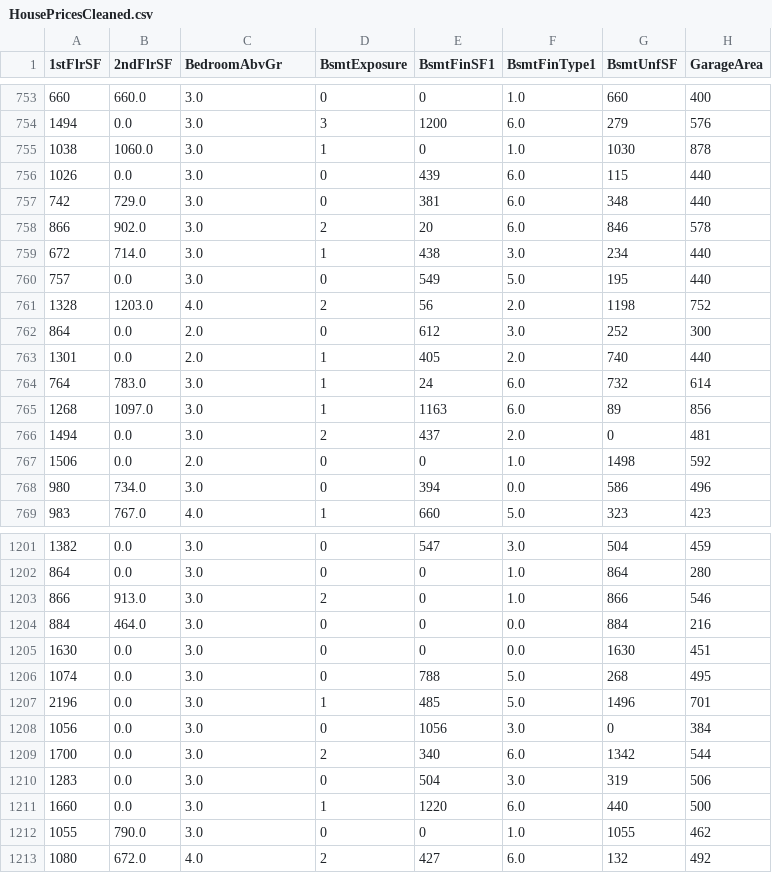
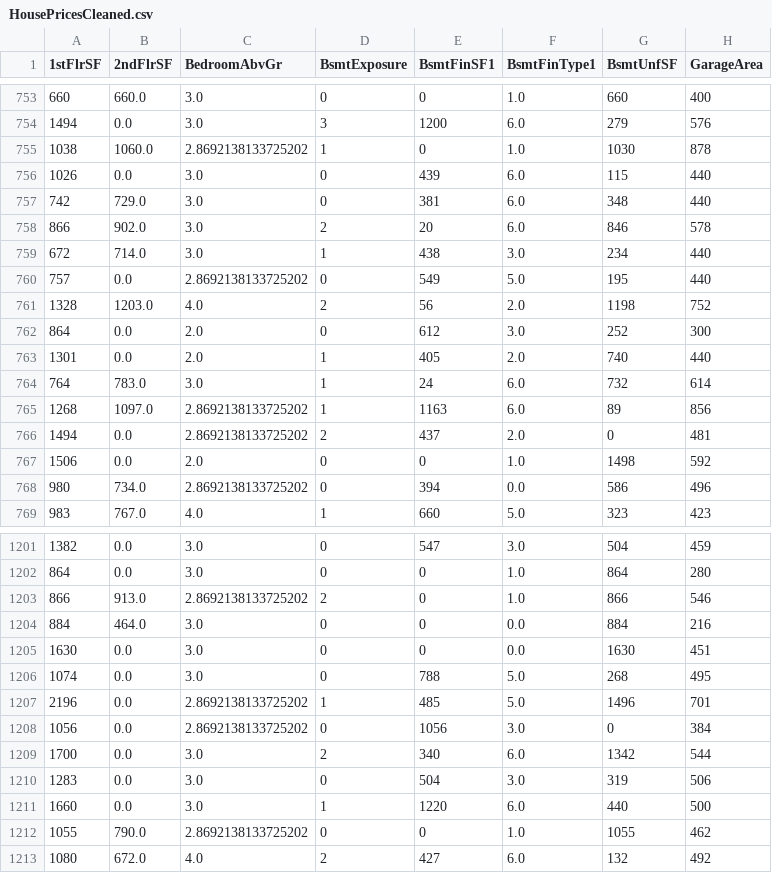
Before and after one commit to dvudd/CI_PP5, a CSV file: outputs/datasets/cleaned/HousePricesCleaned.csv, drawn as a sheet; only a part is shown, gaps mark what is left out; the diff covers the shown part only; the diff names each change by its address in the sheet, - before the commit and + after, or states it on an @@ line.

```diff
--- a/outputs/datasets/cleaned/HousePricesCleaned.csv
+++ b/outputs/datasets/cleaned/HousePricesCleaned.csv
-C755 (BedroomAbvGr): 3.0
+C755 (BedroomAbvGr): 2.8692138133725202
-C760 (BedroomAbvGr): 3.0
+C760 (BedroomAbvGr): 2.8692138133725202
-C765:C766 (BedroomAbvGr): 3.0
+C765:C766 (BedroomAbvGr): 2.8692138133725202
-C768 (BedroomAbvGr): 3.0
+C768 (BedroomAbvGr): 2.8692138133725202
-C1203 (BedroomAbvGr): 3.0
+C1203 (BedroomAbvGr): 2.8692138133725202
-C1207:C1208 (BedroomAbvGr): 3.0
+C1207:C1208 (BedroomAbvGr): 2.8692138133725202
-C1212 (BedroomAbvGr): 3.0
+C1212 (BedroomAbvGr): 2.8692138133725202
```
Also changed, not shown: 90 edited cells elsewhere in this file, outputs/datasets/cleaned/TestSetCleaned.csv, 3 other files.
